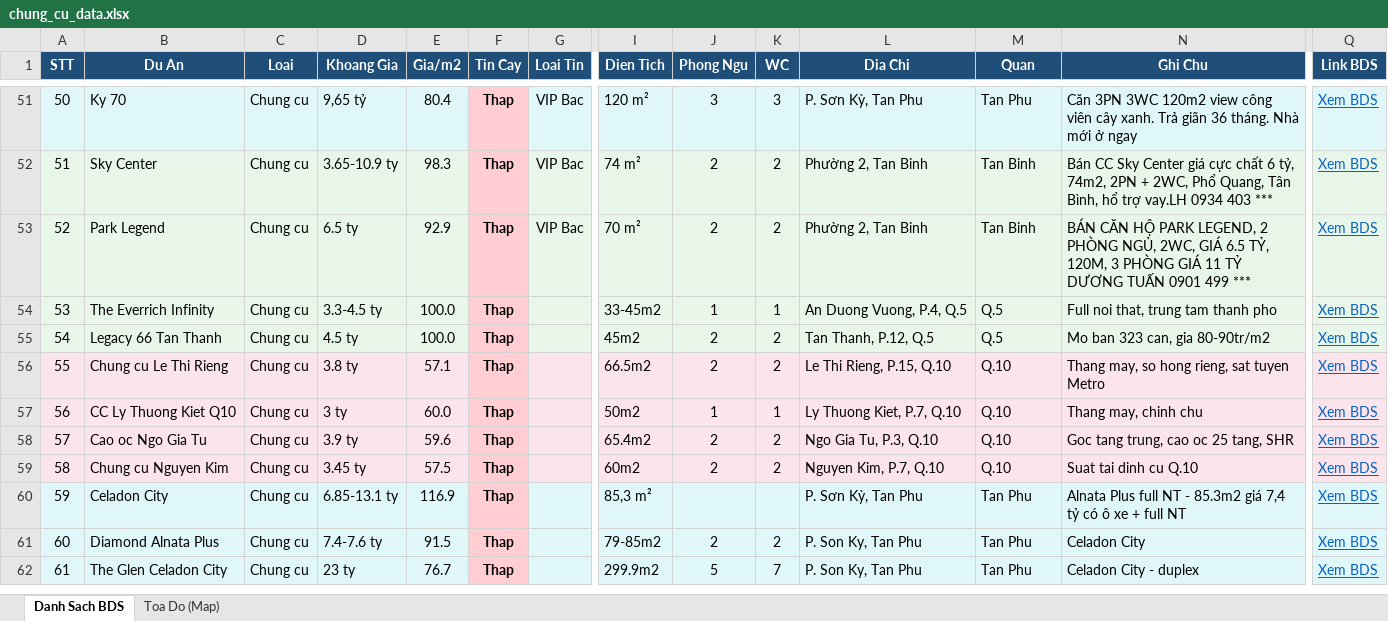
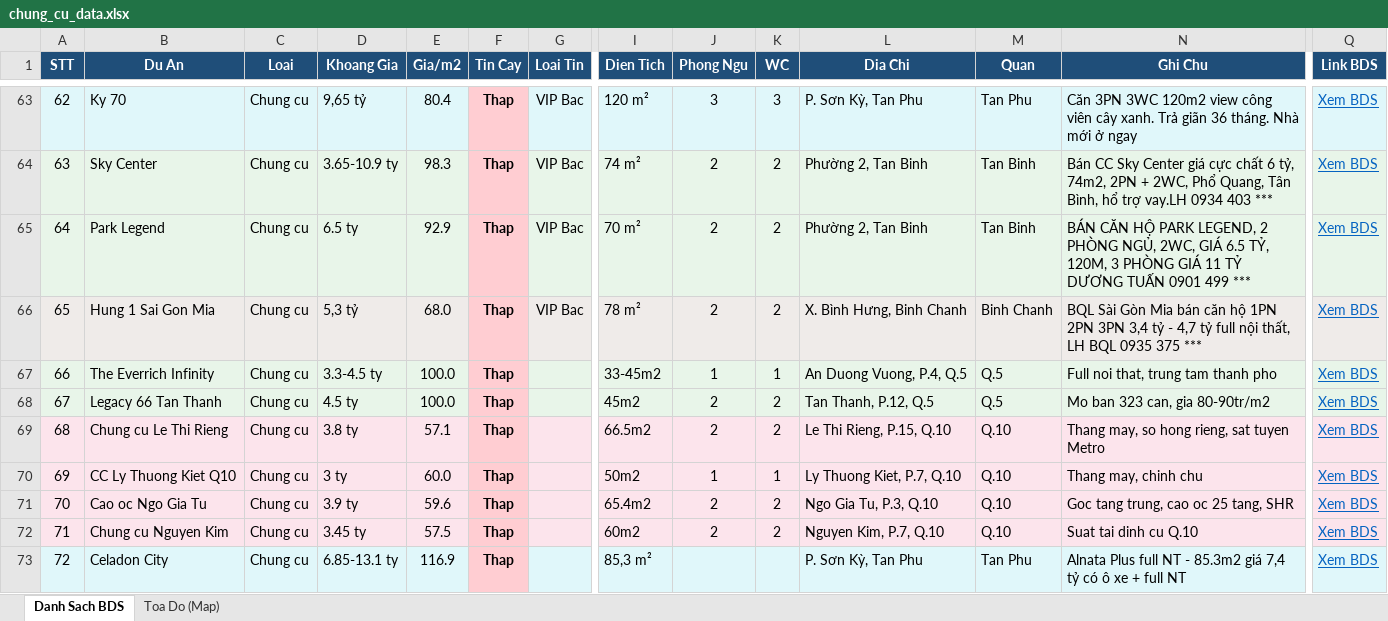
Before and after one commit to nguyenhuahoanglong/BDS, an Excel workbook: chung_cu_data.xlsx, sheet Danh Sach BDS, drawn as a sheet; only a part is shown, gaps mark what is left out; the shorter side is filled out with more unchanged rows; values as stored, in another font and other column widths than the file's, no borders; rows hold the shown columns only; the diff covers the shown part only; the diff names each change by its address in the sheet, - before the commit and + after, or states it on an @@ line.

Commit message:
data: add Binh Chanh chung cu (+15 entries, 66 -> 81)
- Scraped 41 listings from batdongsan.com.vn (Binh Chanh chung cu)
- Internal dedupe to 15 unique projects, no fuzzy matches against existing
- Coords default to Binh Chanh centroid (drag-fix via Edit Mode)
- Regenerated index.html + chung_cu_data.xlsx

```diff
--- a/chung_cu_data.xlsx (sheet Danh Sach BDS)
+++ b/chung_cu_data.xlsx (sheet Danh Sach BDS)
@@ column A (STT) renumbered between rows 7 and 80 @@
+row 66: 65 | Hung 1 Sai Gon Mia | Chung cu | 5,3 tỷ | 68.0 | Thap | VIP Bac | 78 m² | 2 | 2 | X. Bình Hưng, Binh Chanh | Binh Chanh | BQL Sài Gòn Mia bán căn hộ 1PN 2PN 3PN 3,4 tỷ - 4,7 tỷ full nội thất, LH BQL 0935 375 *** | Xem BDS
```
Also changed, not shown: 14 added rows elsewhere in this sheet, sheet Toa Do (Map), 2 other files.
